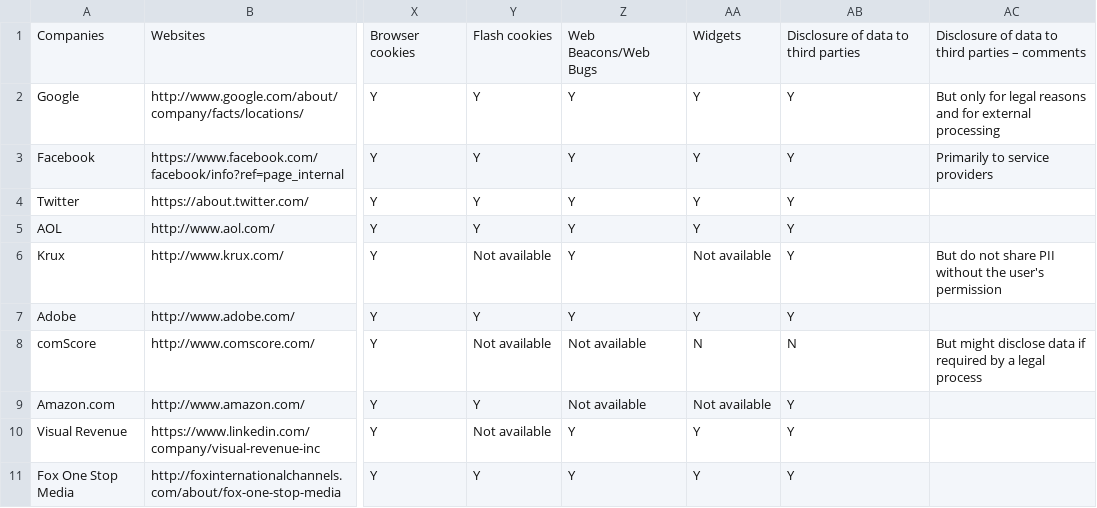
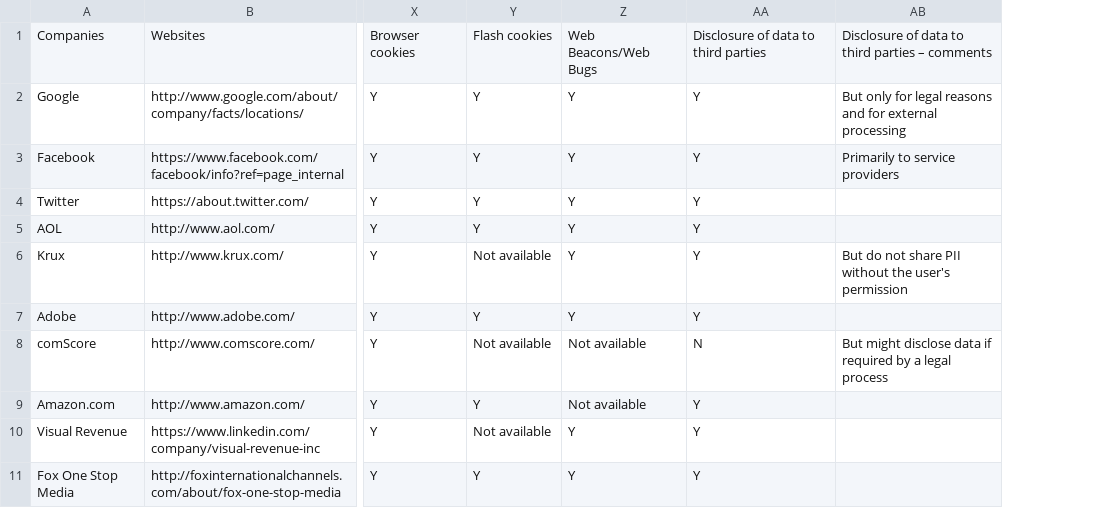
Before and after one commit to vecna/trackmap, a CSV file: csv/companies.csv, drawn as a sheet; only a part is shown, gaps mark what is left out; the diff names each change by its address in the sheet, - before the commit and + after, or states it on an @@ line.

Commit message:
deleted widgets

```diff
--- a/csv/companies.csv
+++ b/csv/companies.csv
-column AA, rows 1-11: Widgets | Y | Y | Y | Y | Not available | Y | N | Not available | Y | Y
```
